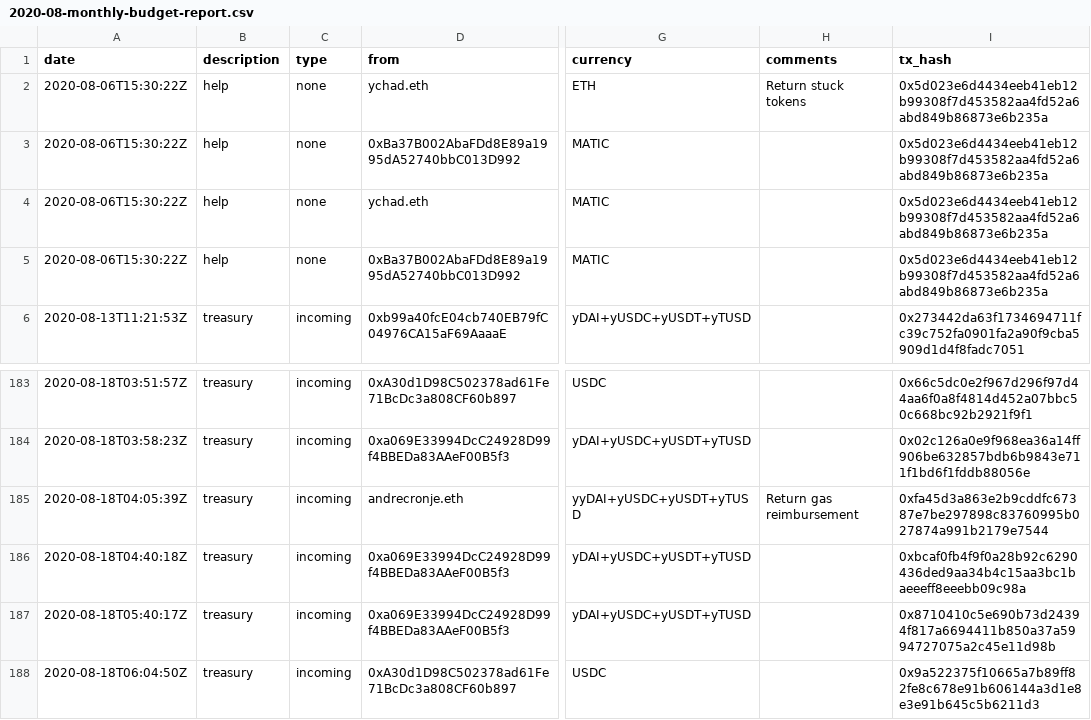
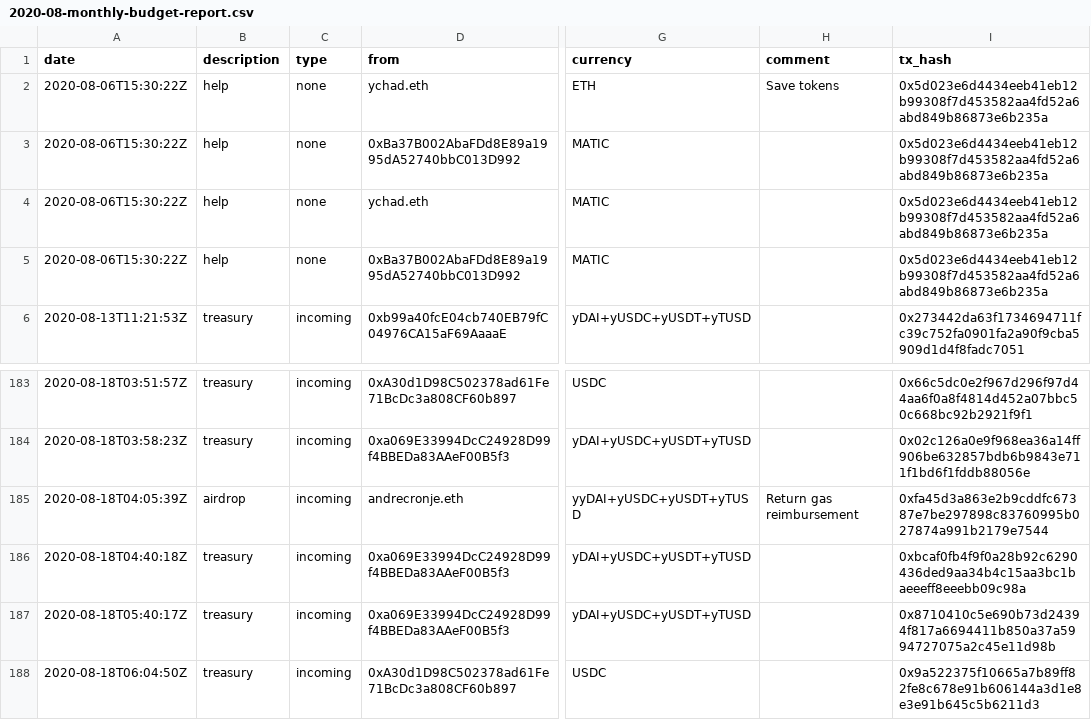
Before and after one commit to yearn/budget, a CSV file: reports/financial/2020-08-monthly-budget-report.csv, drawn as a sheet; only a part is shown, gaps mark what is left out; the diff names each change by its address in the sheet, - before the commit and + after, or states it on an @@ line.

Commit message:
fix name and category

```diff
--- a/reports/financial/2020-08-monthly-budget-report.csv
+++ b/reports/financial/2020-08-monthly-budget-report.csv
-H1: comments
+H1: comment
-H2 (comment): Return stuck tokens
+H2 (comment): Save tokens
-B185 (description): treasury
+B185 (description): airdrop
```
